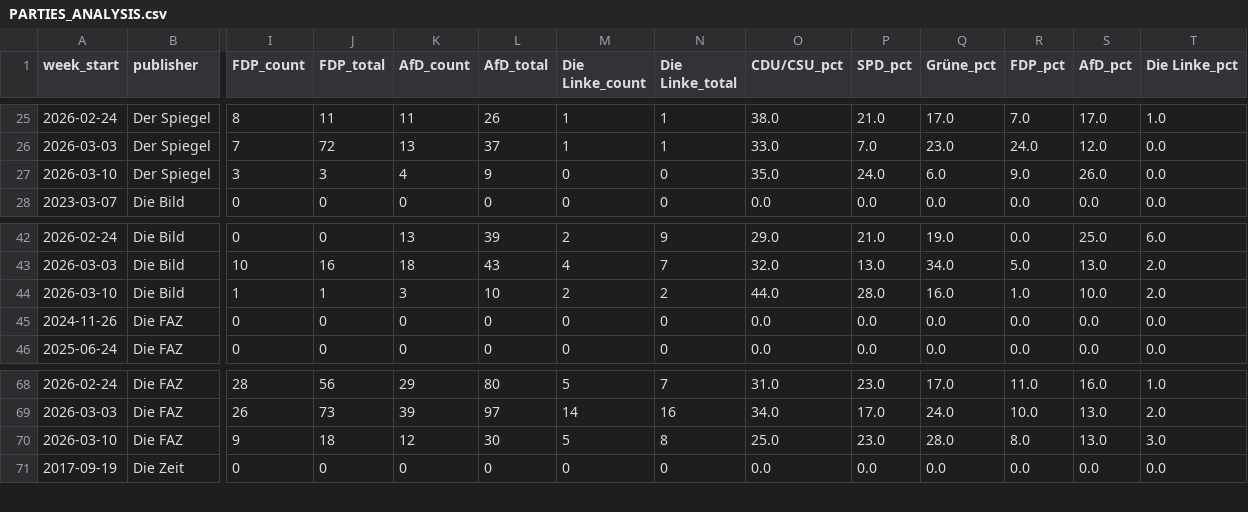
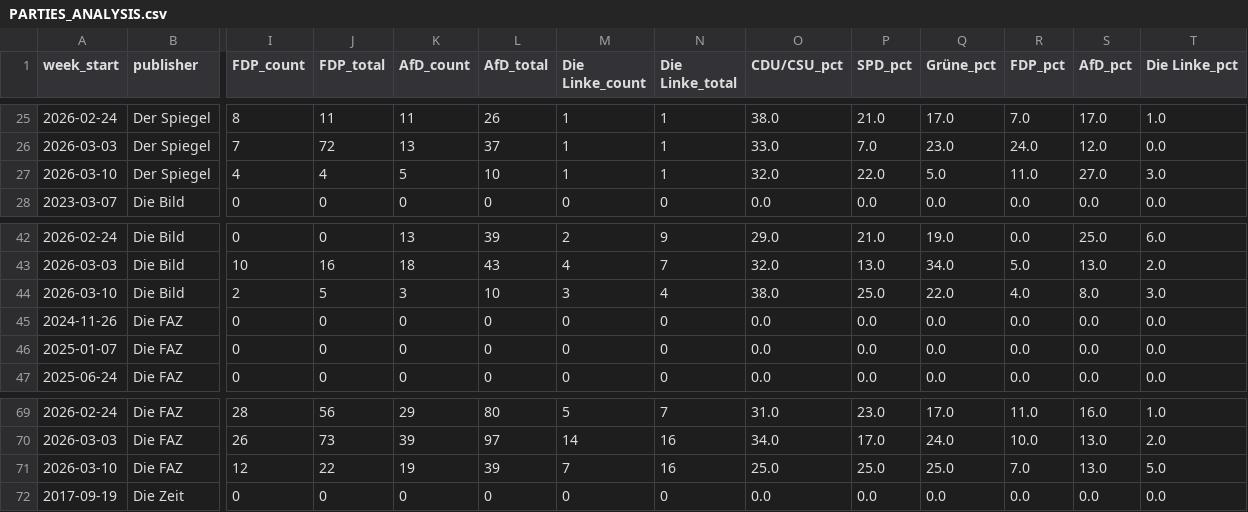
Before and after one commit to sakulmot99/Media-Monitoring, a CSV file: datasets/PARTIES_ANALYSIS.csv, drawn as a sheet; only a part is shown, gaps mark what is left out; removed rows and columns are numbered as before the commit, all else as after; rows hold the shown columns only; the diff names each change by its address in the sheet, - before the commit and + after, or states it on an @@ line.

```diff
--- a/datasets/PARTIES_ANALYSIS.csv
+++ b/datasets/PARTIES_ANALYSIS.csv
-I27 (FDP_count): 3
+I27 (FDP_count): 4
-J27 (FDP_total): 3
+J27 (FDP_total): 4
-K27 (AfD_count): 4
+K27 (AfD_count): 5
-L27 (AfD_total): 9
+L27 (AfD_total): 10
-M27 (Die Linke_count): 0
+M27 (Die Linke_count): 1
-N27 (Die Linke_total): 0
+N27 (Die Linke_total): 1
-O27 (CDU/CSU_pct): 35.0
+O27 (CDU/CSU_pct): 32.0
-P27 (SPD_pct): 24.0
+P27 (SPD_pct): 22.0
-Q27 (Grüne_pct): 6.0
+Q27 (Grüne_pct): 5.0
-R27 (FDP_pct): 9.0
+R27 (FDP_pct): 11.0
-S27 (AfD_pct): 26.0
+S27 (AfD_pct): 27.0
-T27 (Die Linke_pct): 0.0
+T27 (Die Linke_pct): 3.0
-row 44: 2026-03-10 | Die Bild | 1 | 1 | 3 | 10 | 2 | 2 | 44.0 | 28.0 | 16.0 | 1.0 | 10.0 | 2.0
+row 44: 2026-03-10 | Die Bild | 2 | 5 | 3 | 10 | 3 | 4 | 38.0 | 25.0 | 22.0 | 4.0 | 8.0 | 3.0
+row 46: 2025-01-07 | Die FAZ | 0 | 0 | 0 | 0 | 0 | 0 | 0.0 | 0.0 | 0.0 | 0.0 | 0.0 | 0.0
-row 70: 2026-03-10 | Die FAZ | 9 | 18 | 12 | 30 | 5 | 8 | 25.0 | 23.0 | 28.0 | 8.0 | 13.0 | 3.0
+row 71: 2026-03-10 | Die FAZ | 12 | 22 | 19 | 39 | 7 | 16 | 25.0 | 25.0 | 25.0 | 7.0 | 13.0 | 5.0
```
